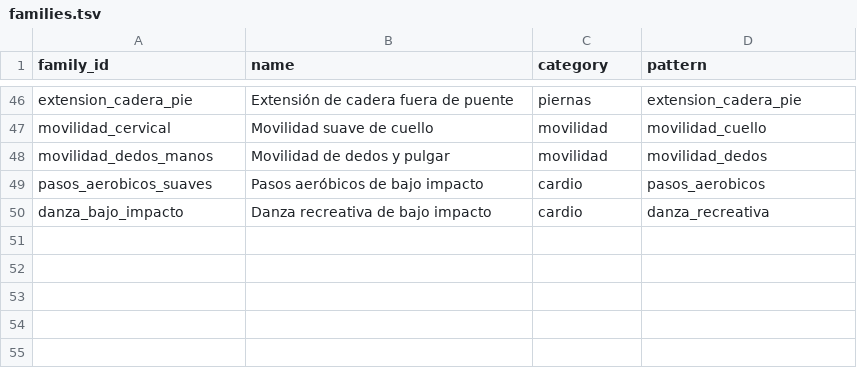
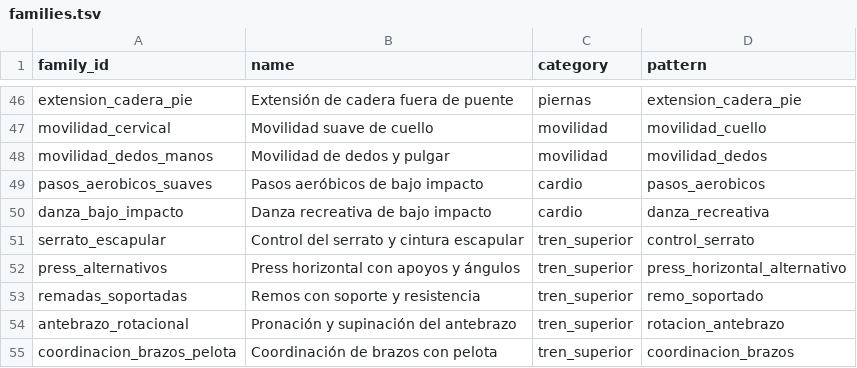
Before and after one commit to miguelpinto9988-byte/Asterion-System-Android, a TSV file: progress-engine/src/main/resources/asterion_exercises/v1/families.tsv, drawn as a sheet; only a part is shown, gaps mark what is left out; the diff names each change by its address in the sheet, - before the commit and + after, or states it on an @@ line.

Commit message:
Expand upper-body library with supported presses, scapular control, forearm rotation and coordination

```diff
--- a/progress-engine/src/main/resources/asterion_exercises/v1/families.tsv
+++ b/progress-engine/src/main/resources/asterion_exercises/v1/families.tsv
+row 51: serrato_escapular | Control del serrato y cintura escapular | tren_superior | control_serrato
+row 52: press_alternativos | Press horizontal con apoyos y ángulos | tren_superior | press_horizontal_alternativo
+row 53: remadas_soportadas | Remos con soporte y resistencia | tren_superior | remo_soportado
+row 54: antebrazo_rotacional | Pronación y supinación del antebrazo | tren_superior | rotacion_antebrazo
+row 55: coordinacion_brazos_pelota | Coordinación de brazos con pelota | tren_superior | coordinacion_brazos
```
